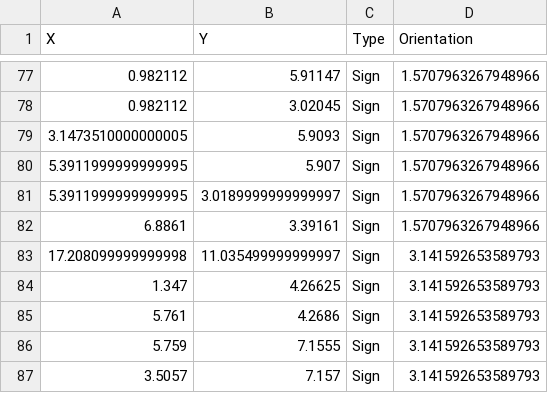
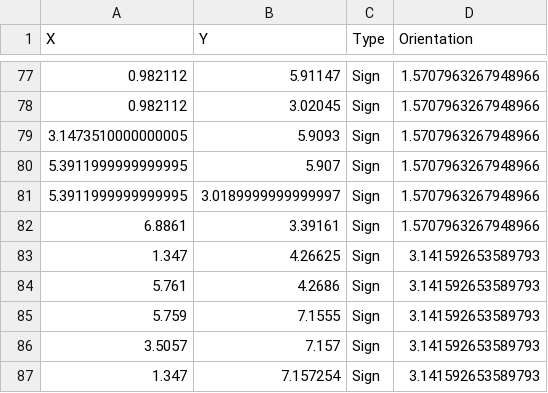
Before and after one commit to simonli357/AD, a CSV file: src/perception/scripts/assets/coordinates_with_context.csv, drawn as a sheet; only a part is shown, gaps mark what is left out; the shorter side is filled out with more unchanged rows; the diff names each change by its address in the sheet, - before the commit and + after, or states it on an @@ line.

```diff
--- a/src/perception/scripts/assets/coordinates_with_context.csv
+++ b/src/perception/scripts/assets/coordinates_with_context.csv
-row 83: 17.208099999999998 | 11.035499999999997 | Sign | 3.141592653589793
```
Also changed, not shown: 11 other files.
